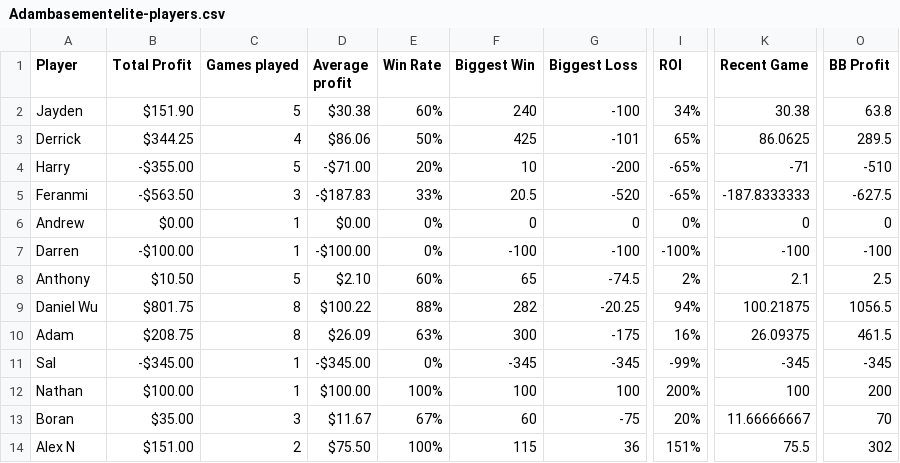
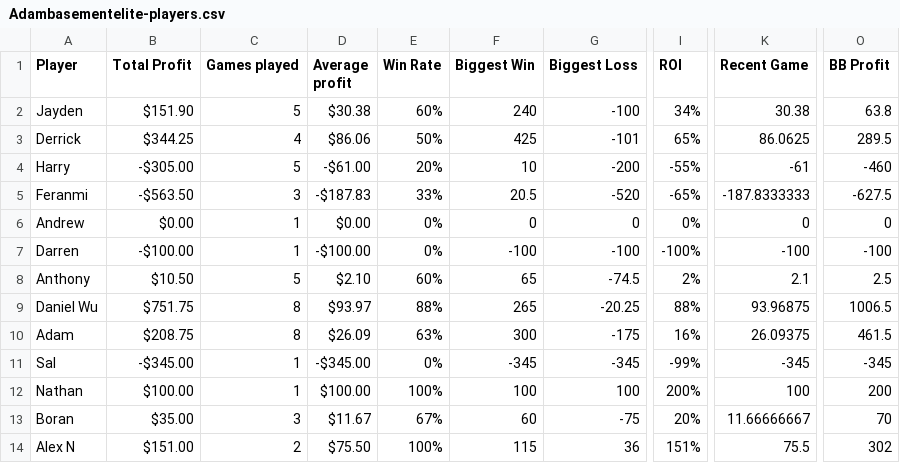
Before and after one commit to dnl-wu/pokerstats, a CSV file: public/Adambasementelite-players.csv, drawn as a sheet; only a part is shown, gaps mark what is left out; the diff names each change by its address in the sheet, - before the commit and + after, or states it on an @@ line.

Commit message:
Final data update

```diff
--- a/public/Adambasementelite-players.csv
+++ b/public/Adambasementelite-players.csv
-B4 (Total Profit): -$355.00
+B4 (Total Profit): -$305.00
-D4 (Average profit): -$71.00
+D4 (Average profit): -$61.00
-I4 (ROI): -65%
+I4 (ROI): -55%
-K4 (Recent Game): -71
+K4 (Recent Game): -61
-O4 (BB Profit): -510
+O4 (BB Profit): -460
-B9 (Total Profit): $801.75
+B9 (Total Profit): $751.75
-D9 (Average profit): $100.22
+D9 (Average profit): $93.97
-F9 (Biggest Win): 282
+F9 (Biggest Win): 265
-I9 (ROI): 94%
+I9 (ROI): 88%
-K9 (Recent Game): 100.21875
+K9 (Recent Game): 93.96875
-O9 (BB Profit): 1056.5
+O9 (BB Profit): 1006.5
```
Also changed, not shown: public/Adambasementelite-sessions.csv.
